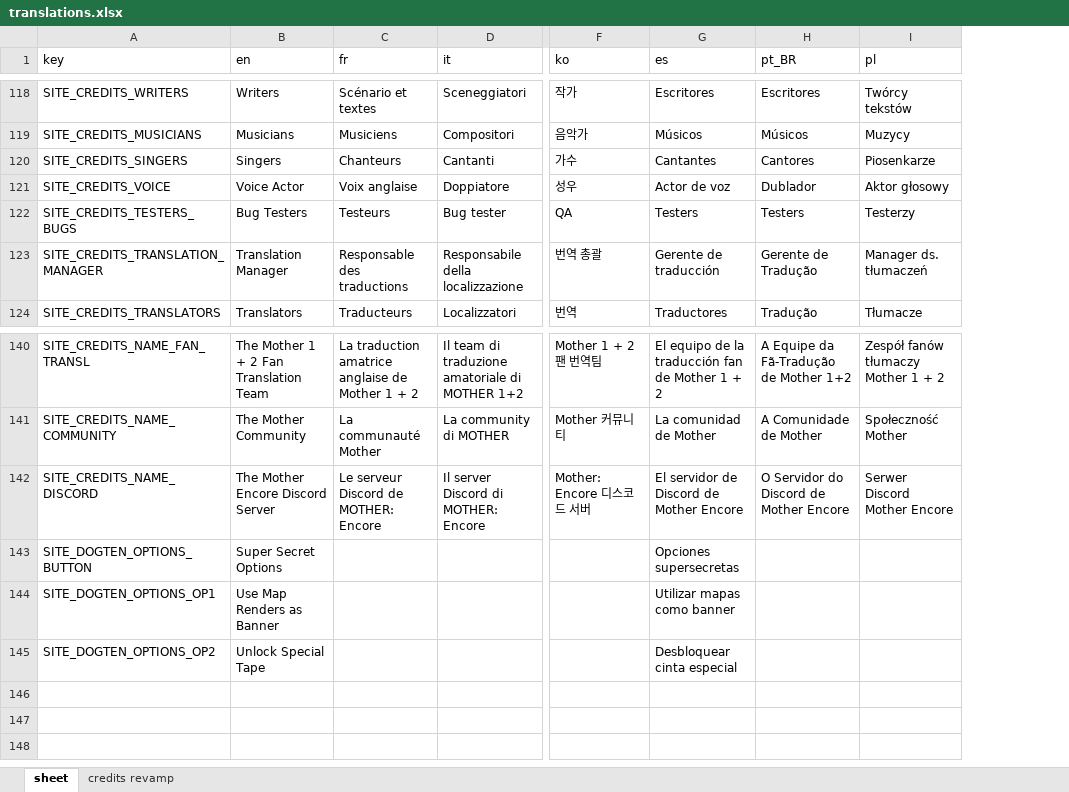
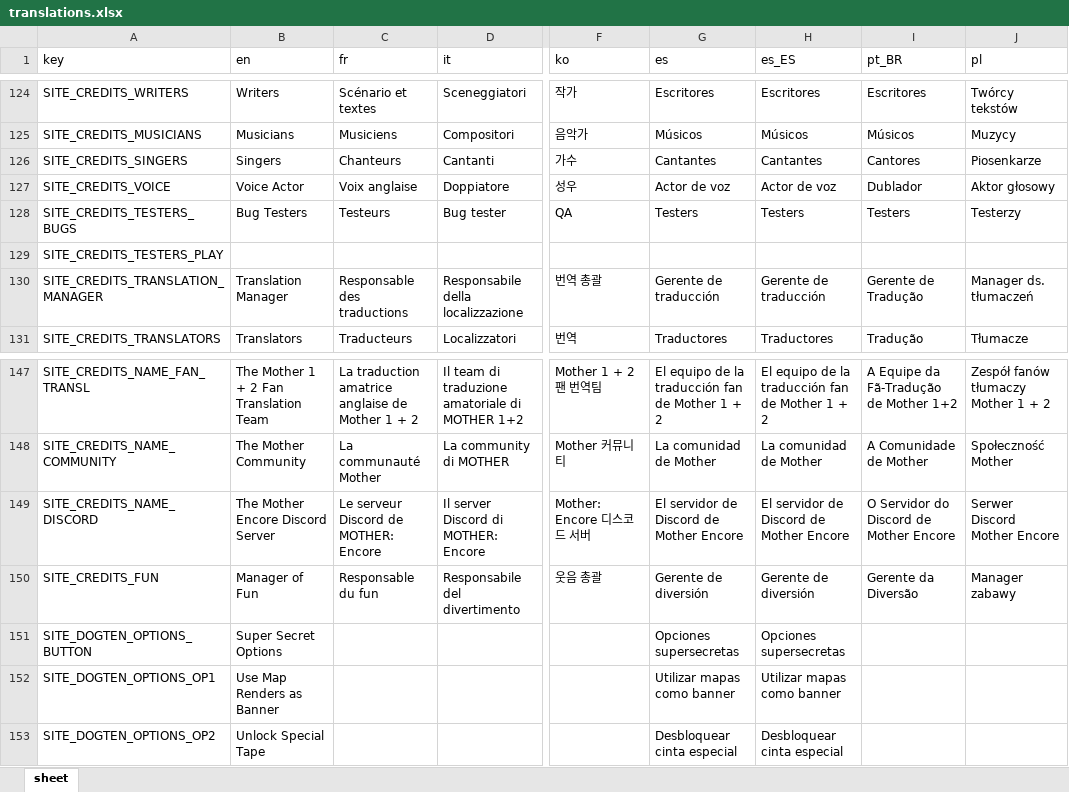
Before and after one commit to vinimesquitamoraes/web_sites_deploy_test, an Excel workbook: src/assets/xlsx/translations.xlsx, sheet sheet, drawn as a sheet; only a part is shown, gaps mark what is left out; values as stored, in another font and other column widths than the file's, no cell formats; charts and pictures and table styles not drawn; rows hold the shown columns only; the diff covers the shown part only; the diff names each change by its address in the sheet, - before the commit and + after, or states it on an @@ line.

Commit message:
Mother Encore Web Site Act 2 Release Candidate 9

```diff
--- a/src/assets/xlsx/translations.xlsx (sheet sheet)
+++ b/src/assets/xlsx/translations.xlsx (sheet sheet)
-sheet tab: credits revamp
+column H (es_ES), rows 124-128: Escritores | Músicos | Cantantes | Actor de voz | Testers; rows 130-131: Gerente de traducción | Traductores; rows 147-149: El equipo de la traducción fan de Mother 1 + 2 | La comunidad de Mother | El servidor de Discord de Mother Encore; rows 151-153: Opciones supersecretas | Utilizar mapas como banner | Desbloquear cinta especial
+row 129: SITE_CREDITS_TESTERS_PLAY
@@ row 137 moved to row 150: SITE_CREDITS_FUN @@
```
Also changed, not shown: 7 added rows and 1 moved row elsewhere in this sheet, cell formats, charts or pictures, 12 other files.
